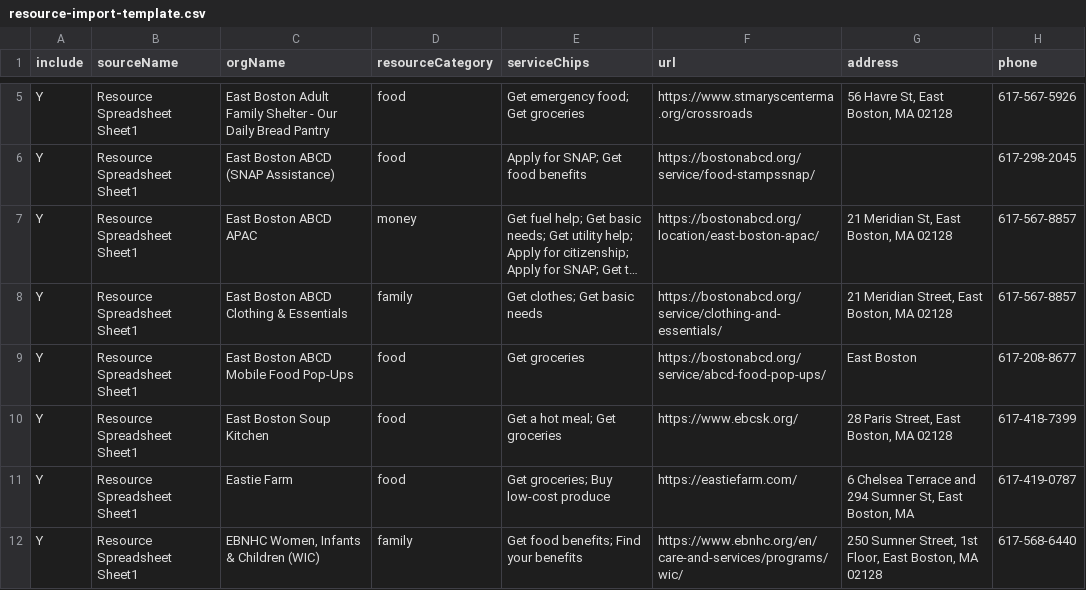
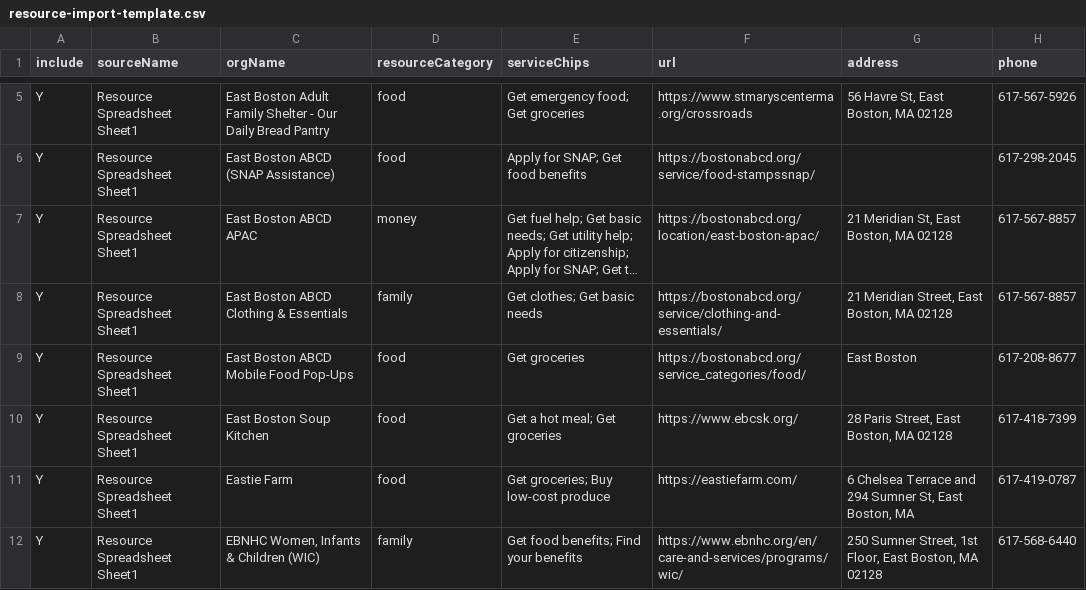
Before and after one commit to marlanamc/advisor-bulletin, a CSV file: data/resource-import-template.csv, drawn as a sheet; only a part is shown, gaps mark what is left out; long unchanged cells end in …; the diff names each change by its address in the sheet, - before the commit and + after, or states it on an @@ line.

```diff
--- a/data/resource-import-template.csv
+++ b/data/resource-import-template.csv
-F9 (url): https://bostonabcd.org/service/abcd-food-pop-ups/
+F9 (url): https://bostonabcd.org/service_categories/food/
```
Also changed, not shown: 2 other files.
